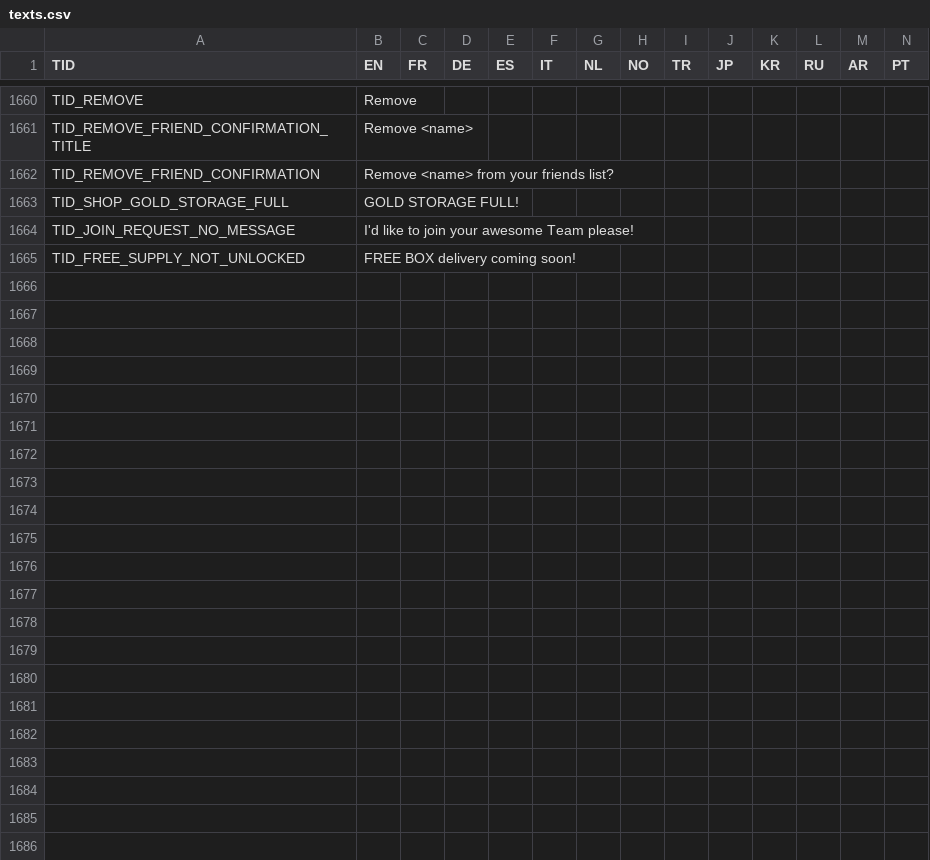
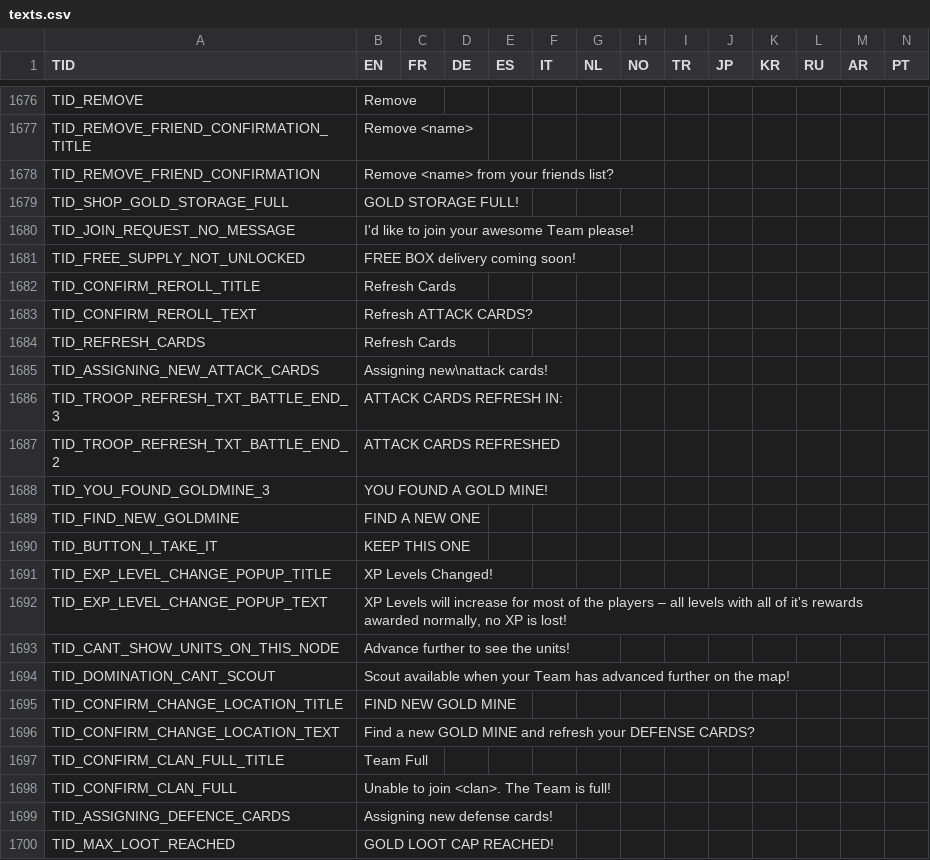
Before and after one commit to fourjr/rw-data, a CSV file: csv/decoded/csv_client/texts.csv, drawn as a sheet; only a part is shown, gaps mark what is left out; rows hold the shown columns only; the diff covers the shown part only; the diff names each change by its address in the sheet, - before the commit and + after, or states it on an @@ line.

```diff
--- a/csv/decoded/csv_client/texts.csv
+++ b/csv/decoded/csv_client/texts.csv
+row 1682: TID_CONFIRM_REROLL_TITLE | Refresh Cards
+row 1683: TID_CONFIRM_REROLL_TEXT | Refresh ATTACK CARDS?
+row 1684: TID_REFRESH_CARDS | Refresh Cards
+row 1685: TID_ASSIGNING_NEW_ATTACK_CARDS | Assigning new\nattack cards!
+row 1686: TID_TROOP_REFRESH_TXT_BATTLE_END_3 | ATTACK CARDS REFRESH IN:
+row 1687: TID_TROOP_REFRESH_TXT_BATTLE_END_2 | ATTACK CARDS REFRESHED
+row 1688: TID_YOU_FOUND_GOLDMINE_3 | YOU FOUND A GOLD MINE!
+row 1689: TID_FIND_NEW_GOLDMINE | FIND A NEW ONE
+row 1690: TID_BUTTON_I_TAKE_IT | KEEP THIS ONE
+row 1691: TID_EXP_LEVEL_CHANGE_POPUP_TITLE | XP Levels Changed!
+row 1692: TID_EXP_LEVEL_CHANGE_POPUP_TEXT | XP Levels will increase for most of the players – all levels with all of it's rewards awarded normally, no XP is lost!
+row 1693: TID_CANT_SHOW_UNITS_ON_THIS_NODE | Advance further to see the units!
+row 1694: TID_DOMINATION_CANT_SCOUT | Scout available when your Team has advanced further on the map!
+row 1695: TID_CONFIRM_CHANGE_LOCATION_TITLE | FIND NEW GOLD MINE
+row 1696: TID_CONFIRM_CHANGE_LOCATION_TEXT | Find a new GOLD MINE and refresh your DEFENSE CARDS?
+row 1697: TID_CONFIRM_CLAN_FULL_TITLE | Team Full
+row 1698: TID_CONFIRM_CLAN_FULL | Unable to join <clan>. The Team is full!
+row 1699: TID_ASSIGNING_DEFENCE_CARDS | Assigning new defense cards!
+row 1700: TID_MAX_LOOT_REACHED | GOLD LOOT CAP REACHED!
```
Also changed, not shown: 35 added rows and 19 edited cells elsewhere in this file, 16 other files.
